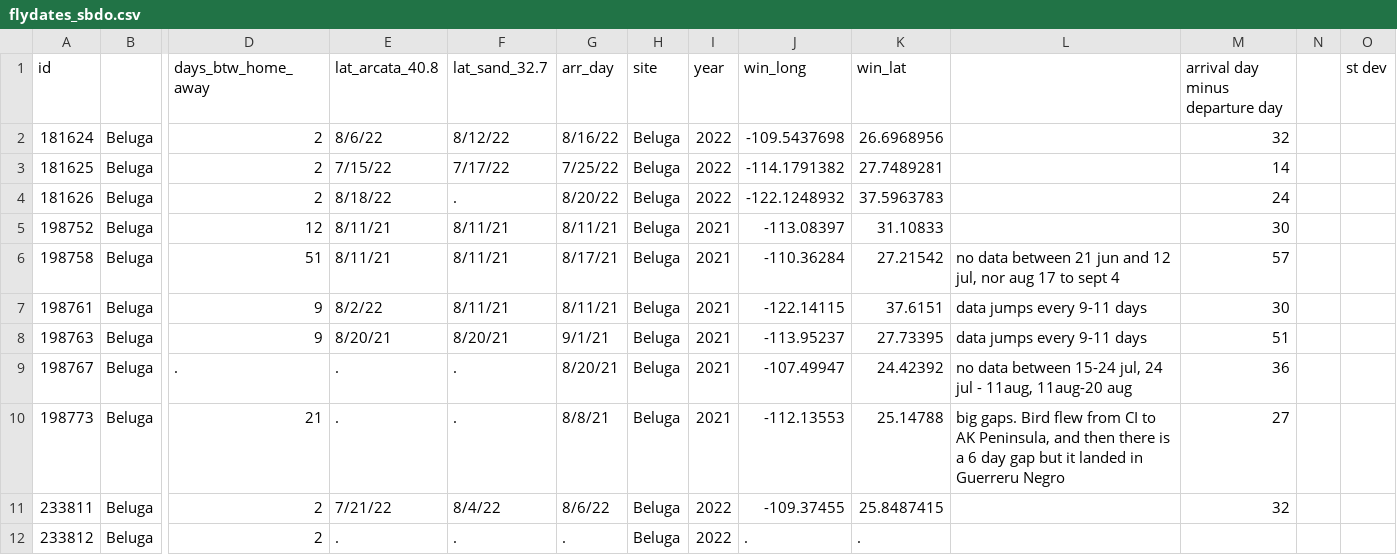
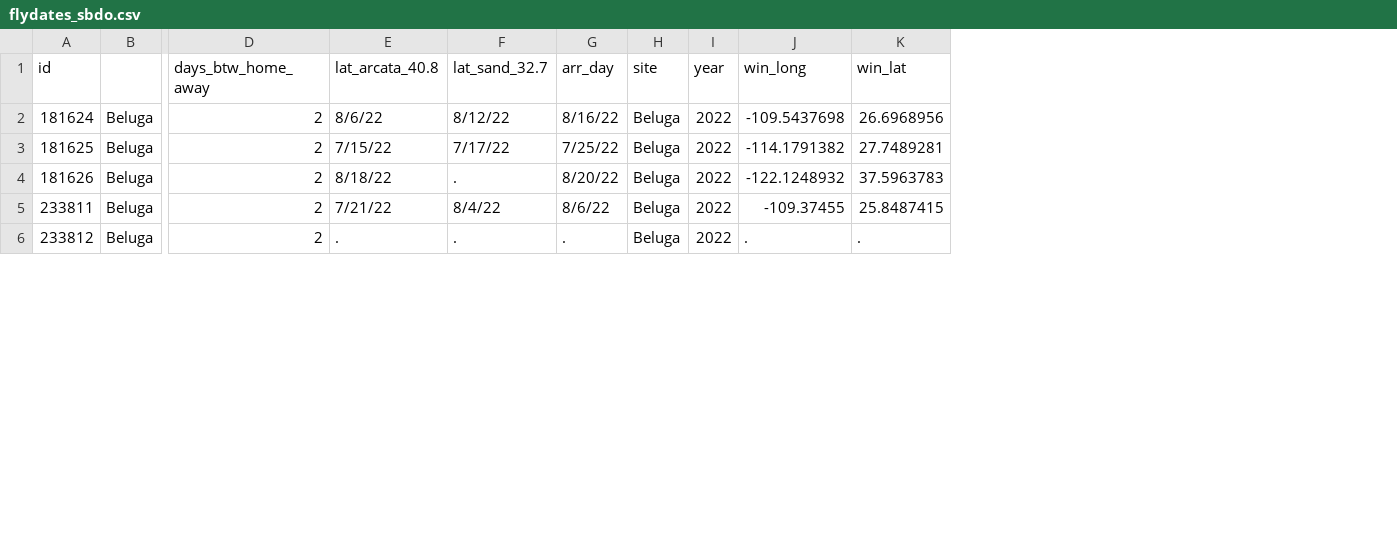
Before and after one commit to rozybathrick/SBDO_ms_2, a CSV file: sbdo_tracks_home/raw_data/flydates_sbdo.csv, drawn as a sheet; only a part is shown, gaps mark what is left out; rows hold the shown columns only; the diff names each change by its address in the sheet, - before the commit and + after, or states it on an @@ line.

```diff
--- a/sbdo_tracks_home/raw_data/flydates_sbdo.csv
+++ b/sbdo_tracks_home/raw_data/flydates_sbdo.csv
-column L, empty
-column M (arrival day minus departure day), rows 2-4: 32 | 14 | 24; row 11: 32
-column N, empty
-column O (st dev), empty
-row 5: 198752 | Beluga | 12 | 8/11/21 | 8/11/21 | 8/11/21 | Beluga | 2021 | -113.08397 | 31.10833 |  | 30
-row 6: 198758 | Beluga | 51 | 8/11/21 | 8/11/21 | 8/17/21 | Beluga | 2021 | -110.36284 | 27.21542 | no data between 21 jun and 12 jul, nor aug 17 to sept 4 | 57
-row 7: 198761 | Beluga | 9 | 8/2/22 | 8/11/21 | 8/11/21 | Beluga | 2021 | -122.14115 | 37.6151 | data jumps every 9-11 days | 30
-row 8: 198763 | Beluga | 9 | 8/20/21 | 8/20/21 | 9/1/21 | Beluga | 2021 | -113.95237 | 27.73395 | data jumps every 9-11 days | 51
-row 9: 198767 | Beluga | . | . | . | 8/20/21 | Beluga | 2021 | -107.49947 | 24.42392 | no data between 15-24 jul, 24 jul - 11aug, 11aug-20 aug | 36
-row 10: 198773 | Beluga | 21 | . | . | 8/8/21 | Beluga | 2021 | -112.13553 | 25.14788 | big gaps. Bird flew from CI to AK Peninsula, and then there is a 6 day gap but it landed in Guerreru Negro | 27
```
Also changed, not shown: 5 other files.
